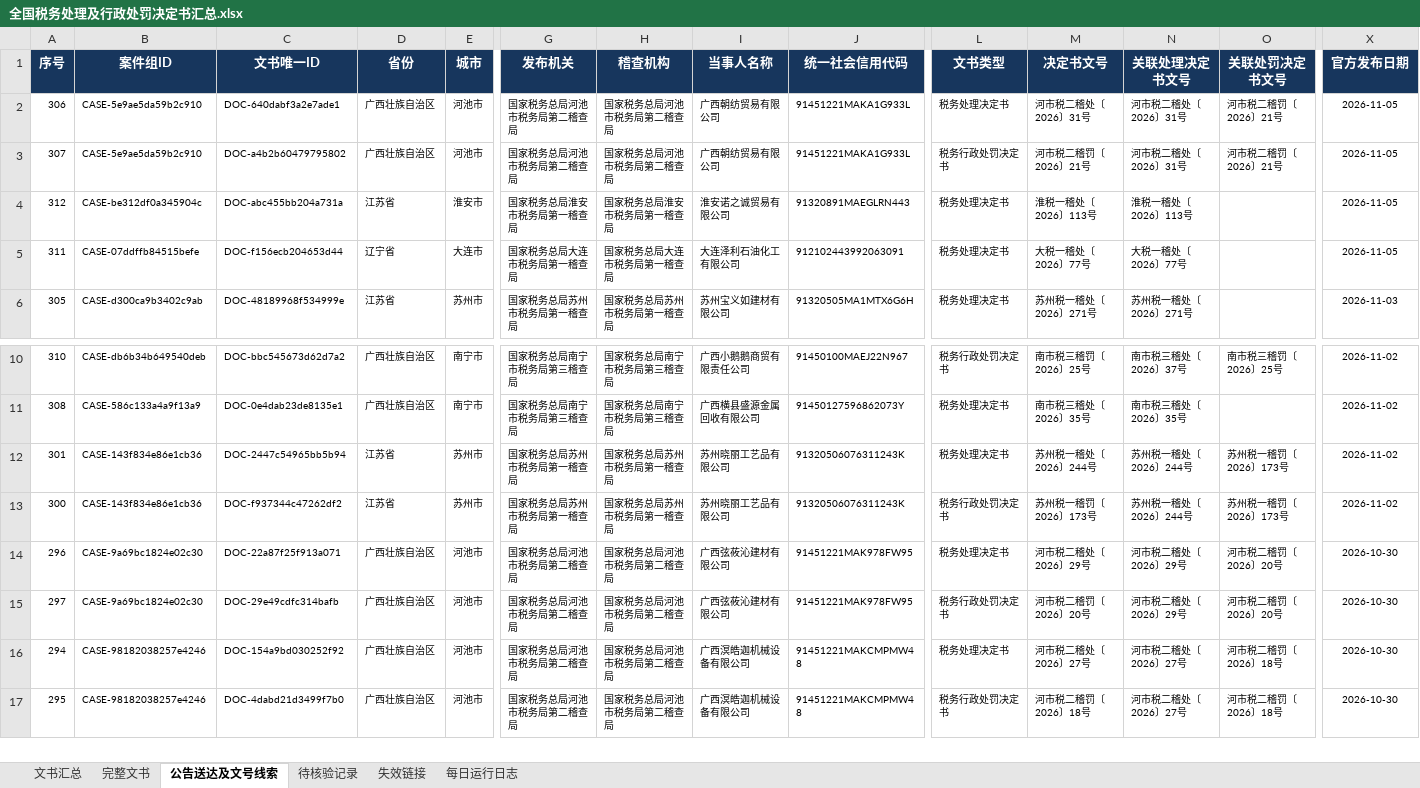
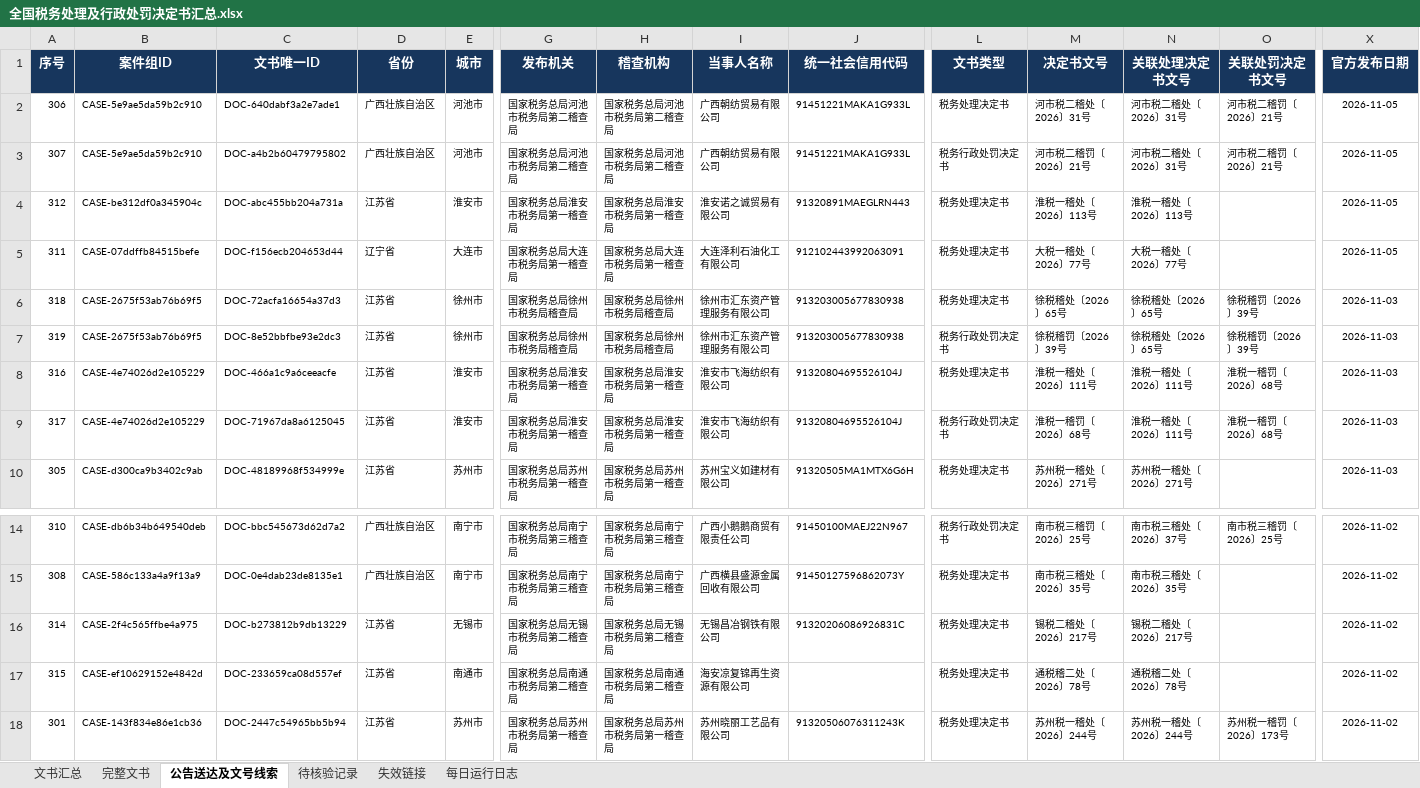
Before and after one commit to SakuraWu21/national-tax-decisions, an Excel workbook: data/全国税务处理及行政处罚决定书汇总.xlsx, sheet 公告送达及文号线索, drawn as a sheet; only a part is shown, gaps mark what is left out; the shorter side is filled out with more unchanged rows; values as stored, in another font and other column widths than the file's, no borders; conditional formats not drawn; rows hold the shown columns only; the diff names each change by its address in the sheet, - before the commit and + after, or states it on an @@ line.

```diff
--- a/data/全国税务处理及行政处罚决定书汇总.xlsx (sheet 公告送达及文号线索)
+++ b/data/全国税务处理及行政处罚决定书汇总.xlsx (sheet 公告送达及文号线索)
+row 6: 318 | CASE-2675f53ab76b69f5 | DOC-72acfa16654a37d3 | 江苏省 | 徐州市 | 国家税务总局徐州市税务局稽查局 | 国家税务总局徐州市税务局稽查局 | 徐州市汇东资产管理服务有限公司 | 913203005677830938 | 税务处理决定书 | 徐税稽处〔2026〕65号 | 徐税稽处〔2026〕65号 | 徐税稽罚〔2026〕39号 | 2026-11-03
+row 7: 319 | CASE-2675f53ab76b69f5 | DOC-8e52bbfbe93e2dc3 | 江苏省 | 徐州市 | 国家税务总局徐州市税务局稽查局 | 国家税务总局徐州市税务局稽查局 | 徐州市汇东资产管理服务有限公司 | 913203005677830938 | 税务行政处罚决定书 | 徐税稽罚〔2026〕39号 | 徐税稽处〔2026〕65号 | 徐税稽罚〔2026〕39号 | 2026-11-03
+row 8: 316 | CASE-4e74026d2e105229 | DOC-466a1c9a6ceeacfe | 江苏省 | 淮安市 | 国家税务总局淮安市税务局第一稽查局 | 国家税务总局淮安市税务局第一稽查局 | 淮安市飞海纺织有限公司 | 91320804695526104J | 税务处理决定书 | 淮税一稽处〔2026〕111号 | 淮税一稽处〔2026〕111号 | 淮税一稽罚〔2026〕68号 | 2026-11-03
+row 9: 317 | CASE-4e74026d2e105229 | DOC-71967da8a6125045 | 江苏省 | 淮安市 | 国家税务总局淮安市税务局第一稽查局 | 国家税务总局淮安市税务局第一稽查局 | 淮安市飞海纺织有限公司 | 91320804695526104J | 税务行政处罚决定书 | 淮税一稽罚〔2026〕68号 | 淮税一稽处〔2026〕111号 | 淮税一稽罚〔2026〕68号 | 2026-11-03
+row 16: 314 | CASE-2f4c565ffbe4a975 | DOC-b273812b9db13229 | 江苏省 | 无锡市 | 国家税务总局无锡市税务局第二稽查局 | 国家税务总局无锡市税务局第二稽查局 | 无锡昌冶钢铁有限公司 | 91320206086926831C | 税务处理决定书 | 锡税二稽处〔2026〕217号 | 锡税二稽处〔2026〕217号 |  | 2026-11-02
+row 17: 315 | CASE-ef10629152e4842d | DOC-233659ca08d557ef | 江苏省 | 南通市 | 国家税务总局南通市税务局第二稽查局 | 国家税务总局南通市税务局第二稽查局 | 海安凉复锦再生资源有限公司 |  | 税务处理决定书 | 通税稽二处〔2026〕78号 | 通税稽二处〔2026〕78号 |  | 2026-11-02
```
Also changed, not shown: sheet 文书汇总, sheet 完整文书, sheet 每日运行日志, public/downloads/全国税务处理及行政处罚决定书汇总.xlsx, 10 other files.
